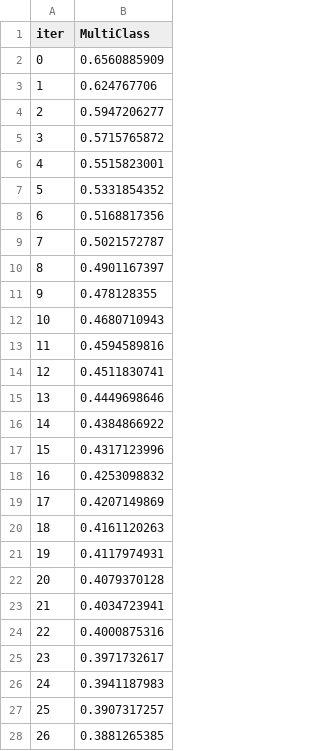
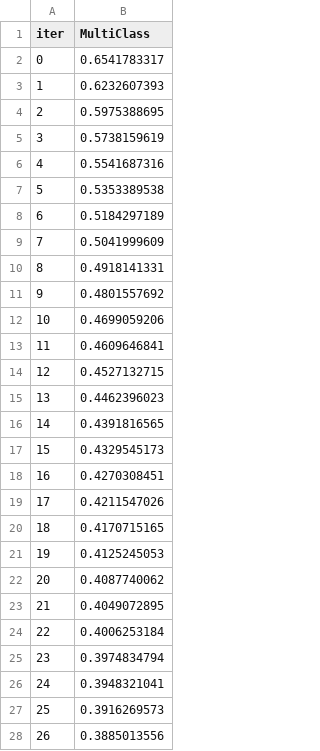
Before and after one commit to mj-debug/fcc-magic-example, a TSV file: catboost_info/learn_error.tsv, drawn as a sheet; only a part is shown; the diff covers the shown part only.

```diff
--- a/catboost_info/learn_error.tsv
+++ b/catboost_info/learn_error.tsv
@@ -1,28 +1,28 @@
 iter	MultiClass
-0	0.6560885909
-1	0.624767706
-2	0.5947206277
-3	0.5715765872
-4	0.5515823001
-5	0.5331854352
-6	0.5168817356
-7	0.5021572787
-8	0.4901167397
-9	0.478128355
-10	0.4680710943
-11	0.4594589816
-12	0.4511830741
-13	0.4449698646
-14	0.4384866922
-15	0.4317123996
-16	0.4253098832
-17	0.4207149869
-18	0.4161120263
-19	0.4117974931
-20	0.4079370128
-21	0.4034723941
-22	0.4000875316
-23	0.3971732617
-24	0.3941187983
-25	0.3907317257
-26	0.3881265385
+0	0.6541783317
+1	0.6232607393
+2	0.5975388695
+3	0.5738159619
+4	0.5541687316
+5	0.5353389538
+6	0.5184297189
+7	0.5041999609
+8	0.4918141331
+9	0.4801557692
+10	0.4699059206
+11	0.4609646841
+12	0.4527132715
+13	0.4462396023
+14	0.4391816565
+15	0.4329545173
+16	0.4270308451
+17	0.4211547026
+18	0.4170715165
+19	0.4125245053
+20	0.4087740062
+21	0.4049072895
+22	0.4006253184
+23	0.3974834794
+24	0.3948321041
+25	0.3916269573
+26	0.3885013556
```
Also changed, not shown: 73 edited cells elsewhere in this file, catboost_info/time_left.tsv, 3 other files.
